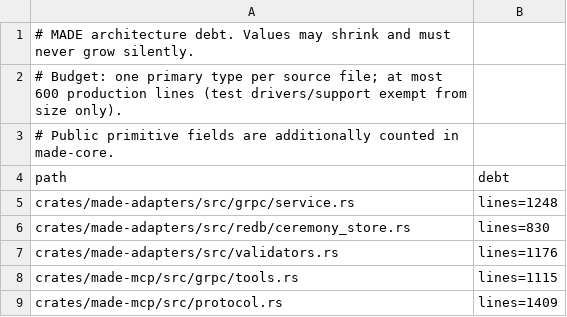
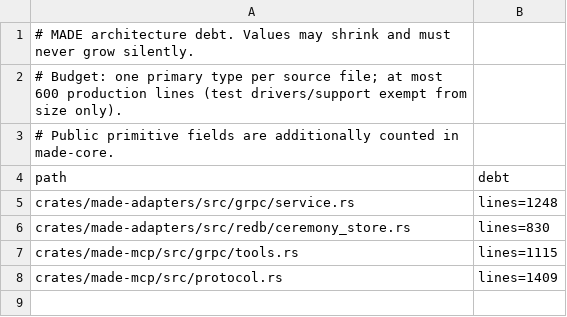
Before and after one commit to underpass-ai/made, a TSV file: docs/architecture/conformance.tsv, drawn as a sheet; the diff names each change by its address in the sheet, - before the commit and + after, or states it on an @@ line.

Commit message:
refactor(adapters): split validator responsibilities

```diff
--- a/docs/architecture/conformance.tsv
+++ b/docs/architecture/conformance.tsv
-row 7: crates/made-adapters/src/validators.rs | lines=1176
```
Also changed, not shown: 14 other files.
